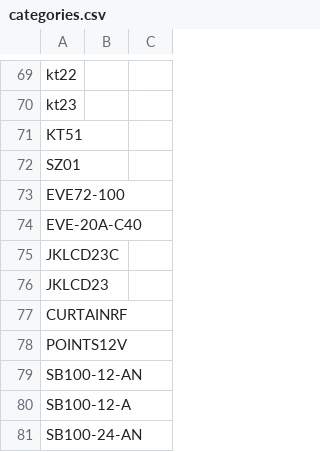
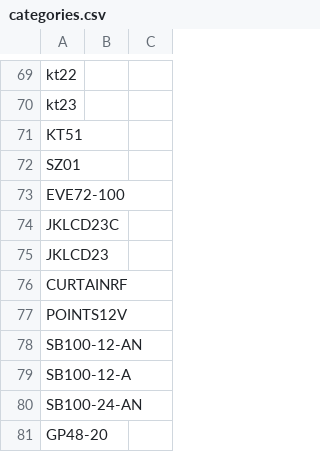
Before and after one commit to website888sy/HJY, a CSV file: data/categories.csv, drawn as a sheet; only a part is shown, gaps mark what is left out; the shorter side is filled out with more unchanged rows; the diff names each change by its address in the sheet, - before the commit and + after, or states it on an @@ line.

Commit message:
تحديث: categories.csv

```diff
--- a/data/categories.csv
+++ b/data/categories.csv
-row 74: EVE-20A-C40
```
